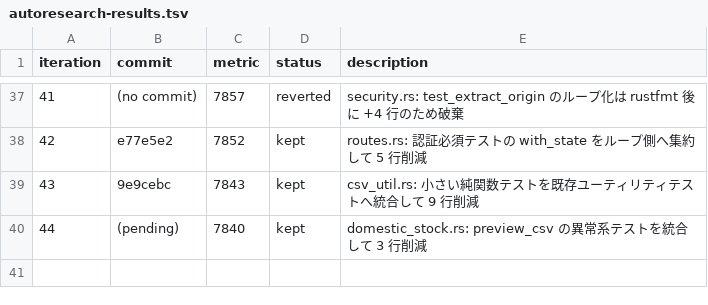
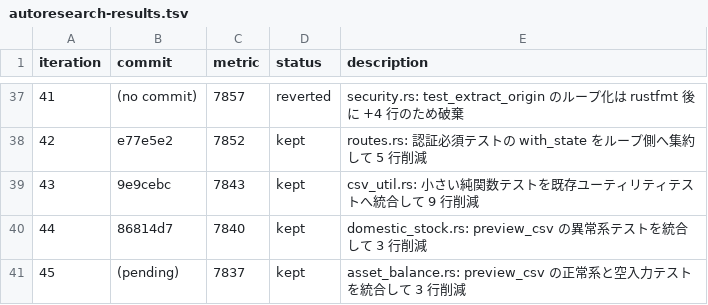
Before and after one commit to zaichu/shoken-webapp, a TSV file: autoresearch-results.tsv, drawn as a sheet; only a part is shown, gaps mark what is left out; addresses are those after the commit; the diff names each change by its address in the sheet, - before the commit and + after, or states it on an @@ line.

```diff
--- a/autoresearch-results.tsv
+++ b/autoresearch-results.tsv
+row 40: 44 | 86814d7 | 7840 | kept | domestic_stock.rs: preview_csv の異常系テストを統合して 3 行削減
@@ column A (iteration) renumbered from row 41 down @@
-C41 (metric): 7840
+C41 (metric): 7837
-E41 (description): domestic_stock.rs: preview_csv の異常系テス…
+E41 (description): asset_balance.rs: preview_csv の正常系と空入力テス…
```
Also changed, not shown: 1 other file.
